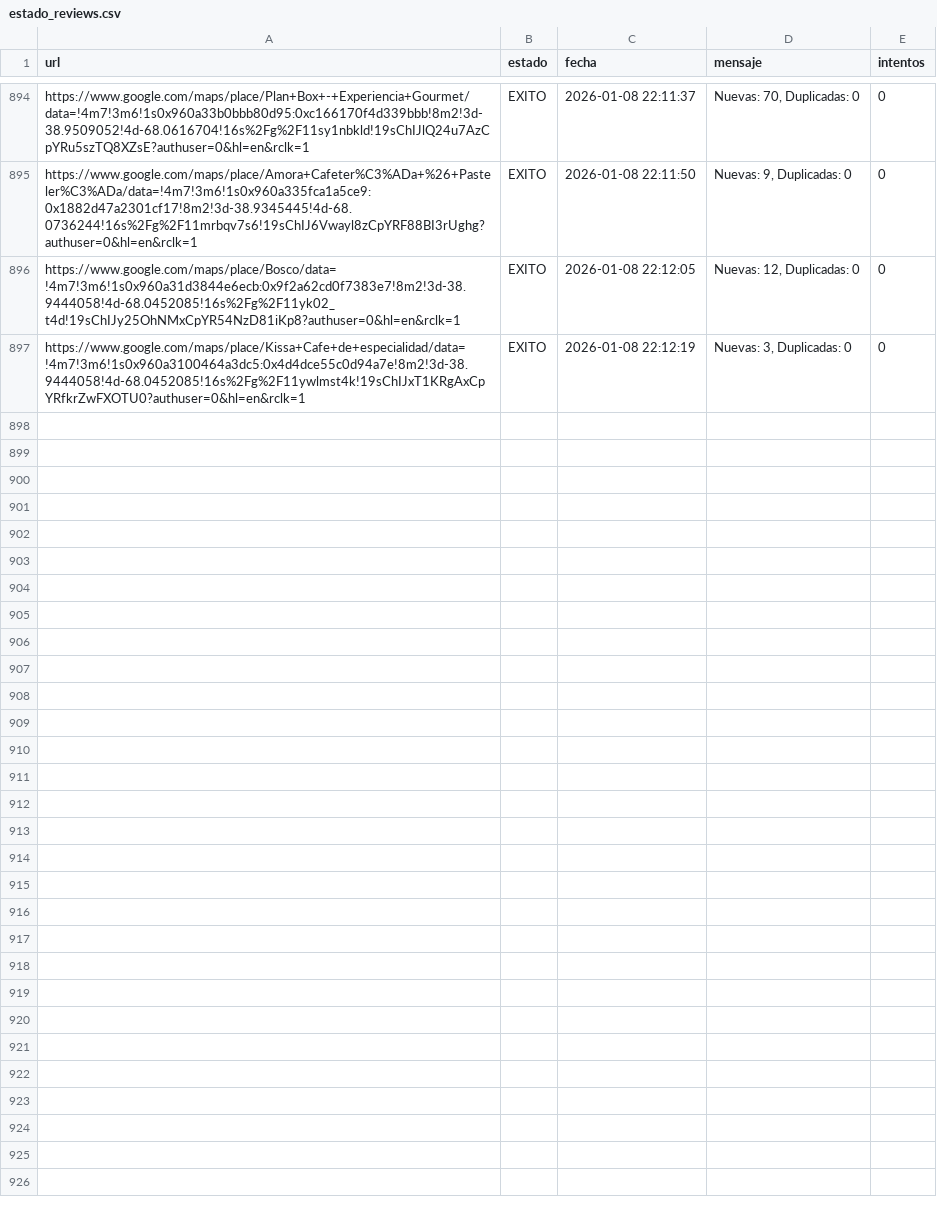
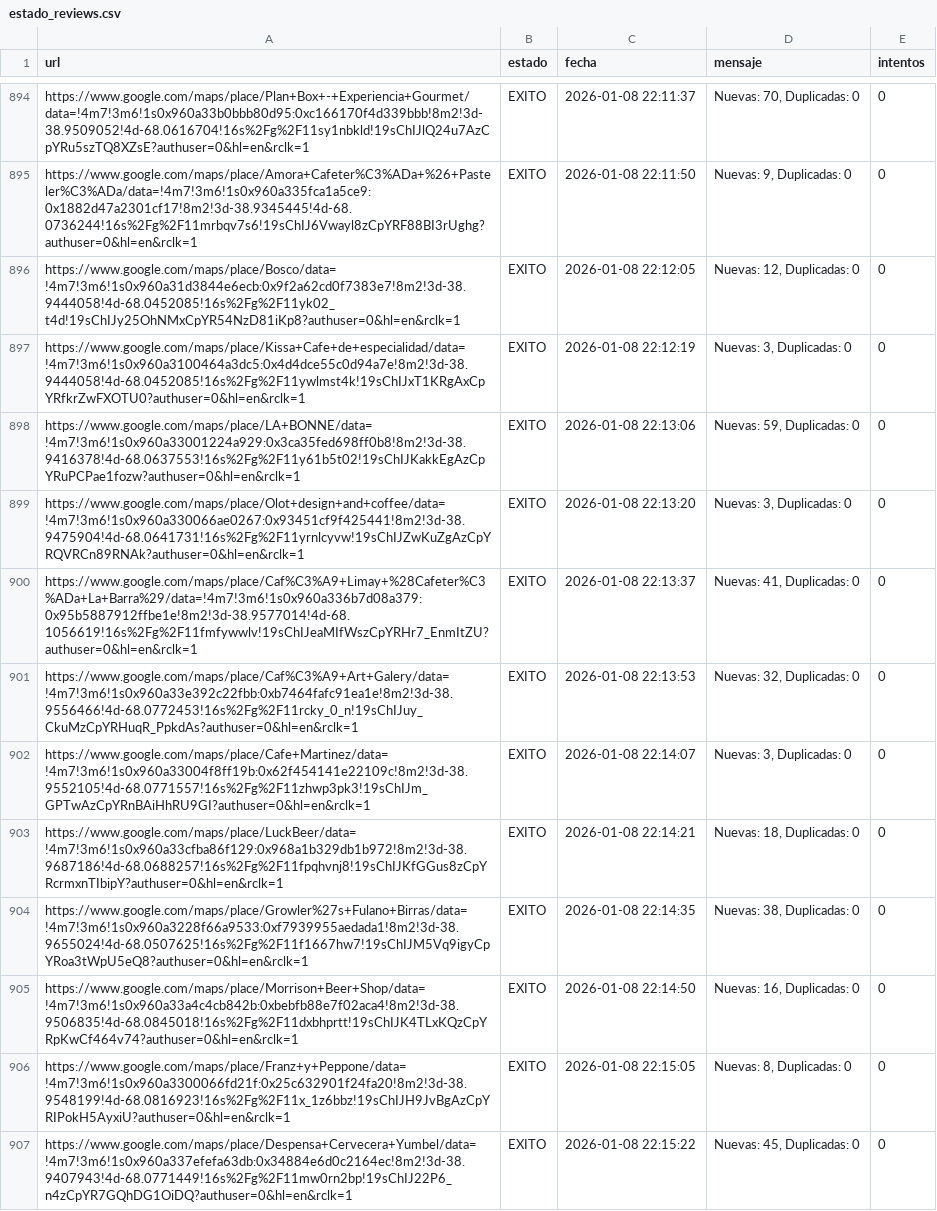
Before and after one commit to AdrianDVnqn/que-morfamos, a CSV file: data/estado_reviews.csv, drawn as a sheet; only a part is shown, gaps mark what is left out.

```diff
--- a/data/estado_reviews.csv
+++ b/data/estado_reviews.csv
@@ -897 +897,11 @@ https://www.google.com/maps/place/Bosco/data=!4m7!3m6!1s0x960a31d3844e6ecb:0x9f2
 https://www.google.com/maps/place/Kissa+Cafe+de+especialidad/data=!4m7!3m6!1s0x960a3100464a3dc5:0x4d4dce55c0d94a7e!8m2!3d-38.9444058!4d-68.0452085!16s%2Fg%2F11ywlmst4k!19sChIJxT1KRgAxCpYRfkrZwFXOTU0?authuser=0&hl=en&rclk=1,EXITO,2026-01-08 22:12:19,"Nuevas: 3, Duplicadas: 0",0
+https://www.google.com/maps/place/LA+BONNE/data=!4m7!3m6!1s0x960a33001224a929:0x3ca35fed698ff0b8!8m2!3d-38.9416378!4d-68.0637553!16s%2Fg%2F11y61b5t02!19sChIJKakkEgAzCpYRuPCPae1fozw?authuser=0&hl=en&rclk=1,EXITO,2026-01-08 22:13:06,"Nuevas: 59, Duplicadas: 0",0
+https://www.google.com/maps/place/Olot+design+and+coffee/data=!4m7!3m6!1s0x960a330066ae0267:0x93451cf9f425441!8m2!3d-38.9475904!4d-68.0641731!16s%2Fg%2F11yrnlcyvw!19sChIJZwKuZgAzCpYRQVRCn89RNAk?authuser=0&hl=en&rclk=1,EXITO,2026-01-08 22:13:20,"Nuevas: 3, Duplicadas: 0",0
+https://www.google.com/maps/place/Caf%C3%A9+Limay+%28Cafeter%C3%ADa+La+Barra%29/data=!4m7!3m6!1s0x960a336b7d08a379:0x95b5887912ffbe1e!8m2!3d-38.9577014!4d-68.1056619!16s%2Fg%2F11fmfywwlv!19sChIJeaMIfWszCpYRHr7_EnmItZU?authuser=0&hl=en&rclk=1,EXITO,2026-01-08 22:13:37,"Nuevas: 41, Duplicadas: 0",0
+https://www.google.com/maps/place/Caf%C3%A9+Art+Galery/data=!4m7!3m6!1s0x960a33e392c22fbb:0xb7464fafc91ea1e!8m2!3d-38.9556466!4d-68.0772453!16s%2Fg%2F11rcky_0_n!19sChIJuy_CkuMzCpYRHuqR_PpkdAs?authuser=0&hl=en&rclk=1,EXITO,2026-01-08 22:13:53,"Nuevas: 32, Duplicadas: 0",0
+https://www.google.com/maps/place/Cafe+Martinez/data=!4m7!3m6!1s0x960a33004f8ff19b:0x62f454141e22109c!8m2!3d-38.9552105!4d-68.0771557!16s%2Fg%2F11zhwp3pk3!19sChIJm_GPTwAzCpYRnBAiHhRU9GI?authuser=0&hl=en&rclk=1,EXITO,2026-01-08 22:14:07,"Nuevas: 3, Duplicadas: 0",0
+https://www.google.com/maps/place/LuckBeer/data=!4m7!3m6!1s0x960a33cfba86f129:0x968a1b329db1b972!8m2!3d-38.9687186!4d-68.0688257!16s%2Fg%2F11fpqhvnj8!19sChIJKfGGus8zCpYRcrmxnTIbipY?authuser=0&hl=en&rclk=1,EXITO,2026-01-08 22:14:21,"Nuevas: 18, Duplicadas: 0",0
+https://www.google.com/maps/place/Growler%27s+Fulano+Birras/data=!4m7!3m6!1s0x960a3228f66a9533:0xf7939955aedada1!8m2!3d-38.9655024!4d-68.0507625!16s%2Fg%2F11f1667hw7!19sChIJM5Vq9igyCpYRoa3tWpU5eQ8?authuser=0&hl=en&rclk=1,EXITO,2026-01-08 22:14:35,"Nuevas: 38, Duplicadas: 0",0
+https://www.google.com/maps/place/Morrison+Beer+Shop/data=!4m7!3m6!1s0x960a33a4c4cb842b:0xbebfb88e7f02aca4!8m2!3d-38.9506835!4d-68.0845018!16s%2Fg%2F11dxbhprtt!19sChIJK4TLxKQzCpYRpKwCf464v74?authuser=0&hl=en&rclk=1,EXITO,2026-01-08 22:14:50,"Nuevas: 16, Duplicadas: 0",0
+https://www.google.com/maps/place/Franz+y+Peppone/data=!4m7!3m6!1s0x960a3300066fd21f:0x25c632901f24fa20!8m2!3d-38.9548199!4d-68.0816923!16s%2Fg%2F11x_1z6bbz!19sChIJH9JvBgAzCpYRIPokH5AyxiU?authuser=0&hl=en&rclk=1,EXITO,2026-01-08 22:15:05,"Nuevas: 8, Duplicadas: 0",0
+https://www.google.com/maps/place/Despensa+Cervecera+Yumbel/data=!4m7!3m6!1s0x960a337efefa63db:0x34884e6d0c2164ec!8m2!3d-38.9407943!4d-68.0771449!16s%2Fg%2F11mw0rn2bp!19sChIJ22P6_n4zCpYR7GQhDG1OiDQ?authuser=0&hl=en&rclk=1,EXITO,2026-01-08 22:15:22,"Nuevas: 45, Duplicadas: 0",0
```
